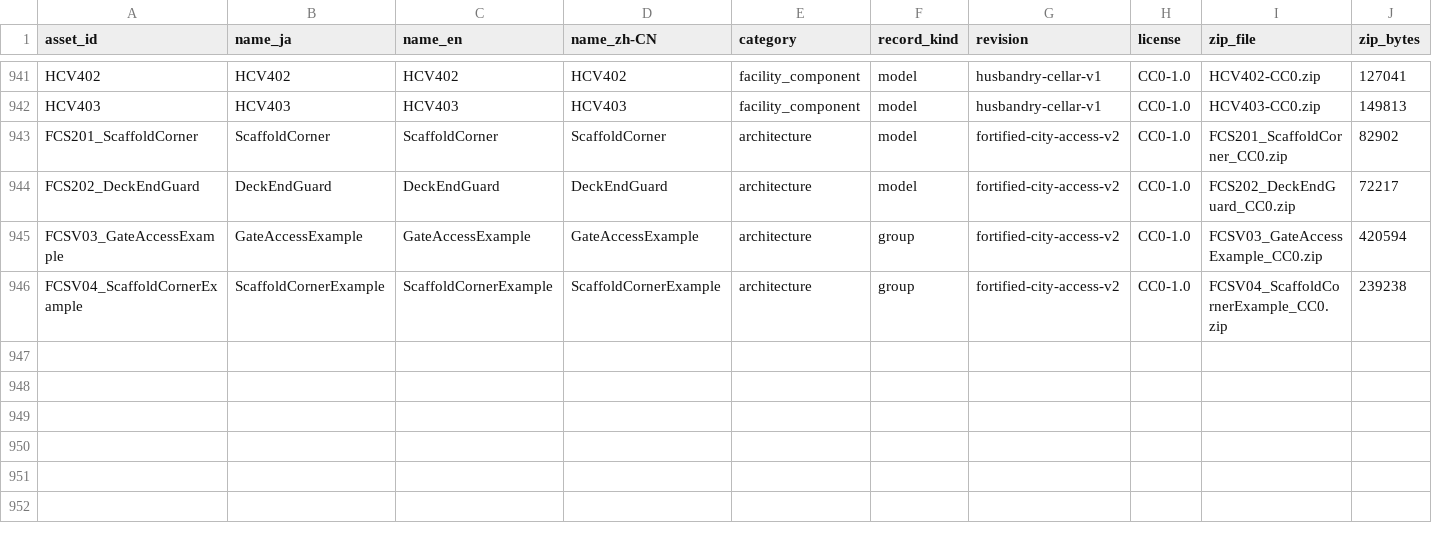
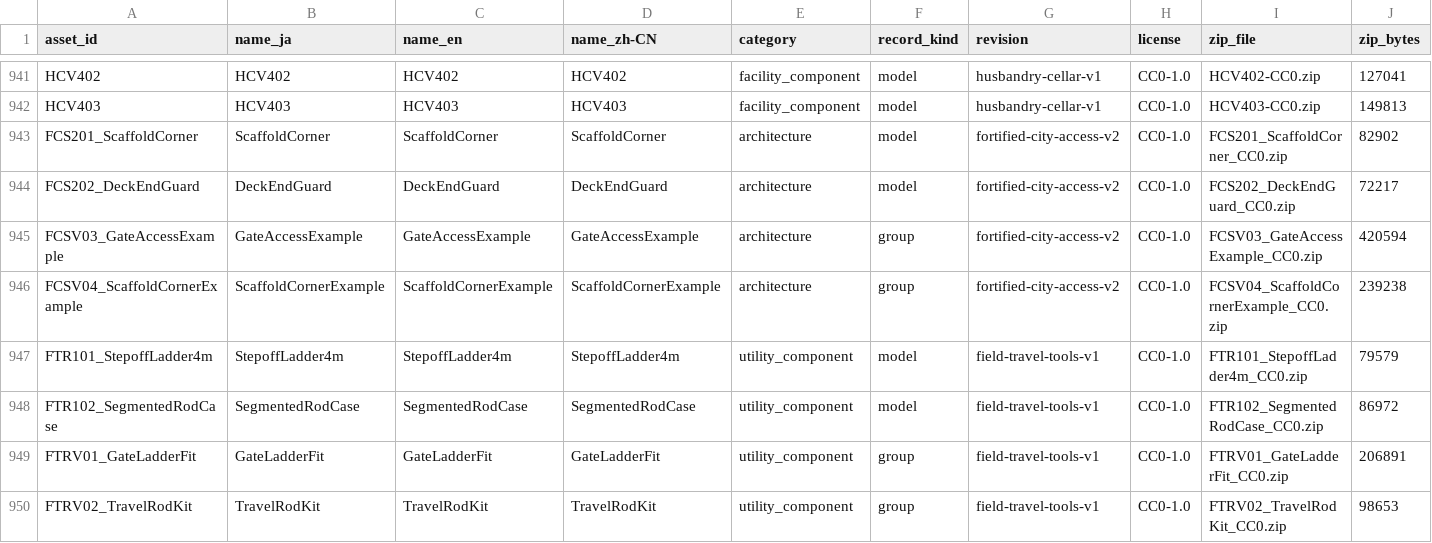
Before and after one commit to k3peta/tales-on-a-table, a CSV file: catalog.csv, drawn as a sheet; only a part is shown, gaps mark what is left out; rows hold the shown columns only; the diff names each change by its address in the sheet, - before the commit and + after, or states it on an @@ line.

Commit message:
Publish two field travel components and two assembly examples

```diff
--- a/catalog.csv
+++ b/catalog.csv
+row 947: FTR101_StepoffLadder4m | StepoffLadder4m | StepoffLadder4m | StepoffLadder4m | utility_component | model | field-travel-tools-v1 | CC0-1.0 | FTR101_StepoffLadder4m_CC0.zip | 79579
+row 948: FTR102_SegmentedRodCase | SegmentedRodCase | SegmentedRodCase | SegmentedRodCase | utility_component | model | field-travel-tools-v1 | CC0-1.0 | FTR102_SegmentedRodCase_CC0.zip | 86972
+row 949: FTRV01_GateLadderFit | GateLadderFit | GateLadderFit | GateLadderFit | utility_component | group | field-travel-tools-v1 | CC0-1.0 | FTRV01_GateLadderFit_CC0.zip | 206891
+row 950: FTRV02_TravelRodKit | TravelRodKit | TravelRodKit | TravelRodKit | utility_component | group | field-travel-tools-v1 | CC0-1.0 | FTRV02_TravelRodKit_CC0.zip | 98653
```
Also changed, not shown: 14 other files.
